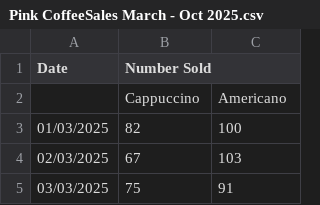
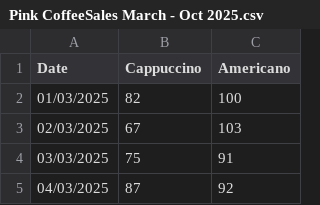
Before and after one commit to ssrhaso/SYSTEMS-DEVELOPMENT, a CSV file: data/raw/Pink CoffeeSales March - Oct 2025.csv, drawn as a sheet; only a part is shown; the shorter side is filled out with more unchanged rows.

```diff
--- a/data/raw/Pink CoffeeSales March - Oct 2025.csv
+++ b/data/raw/Pink CoffeeSales March - Oct 2025.csv
@@ -1,3 +1,2 @@
-Date,Number Sold,
-,Cappuccino,Americano
+Date,Cappuccino,Americano
 01/03/2025,82,100
```
Also changed, not shown: 1 other file.
